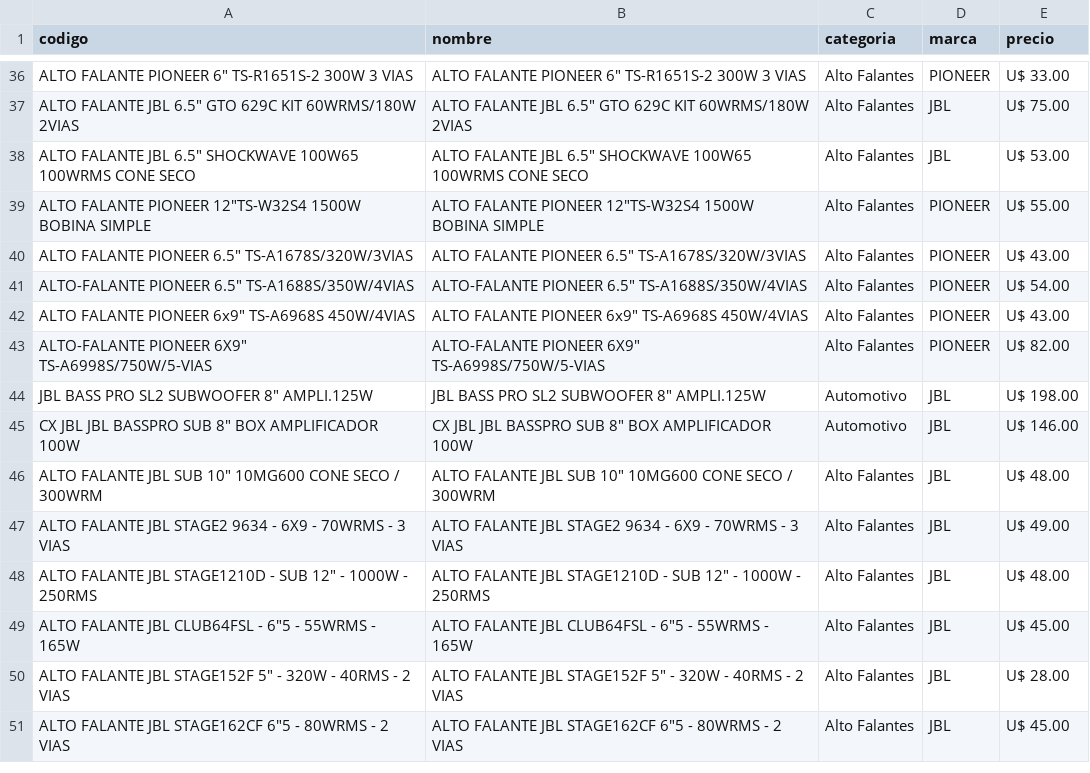
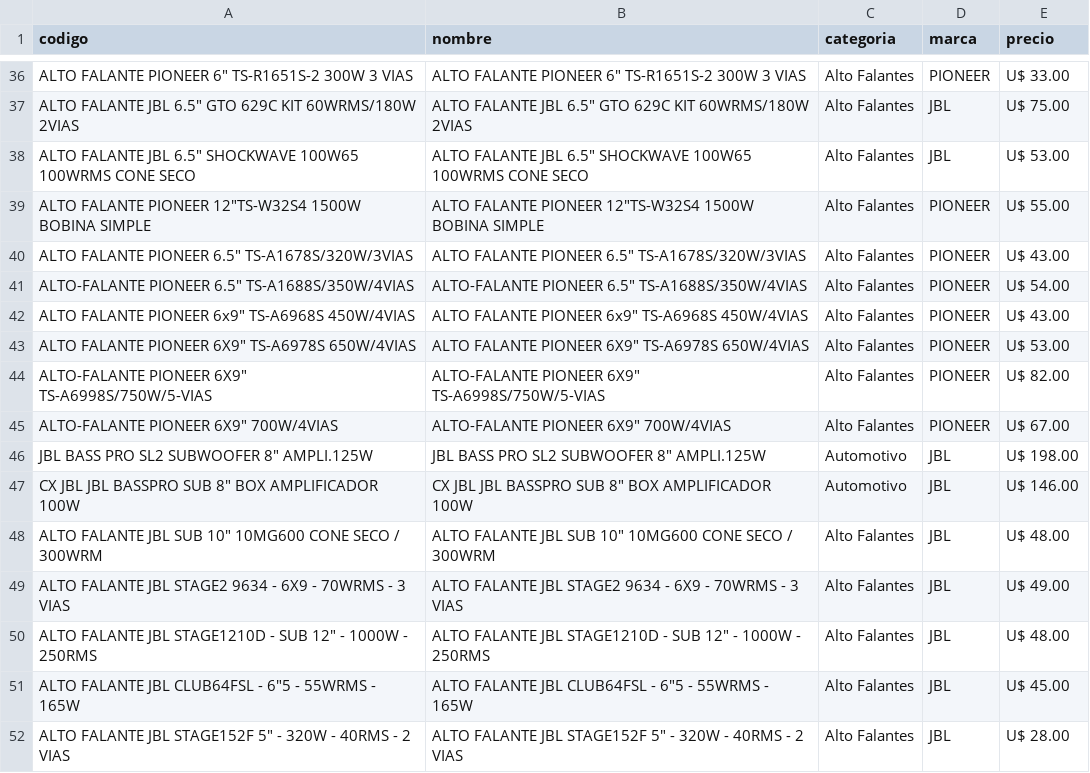
Before and after one commit to Gabrieluz1985/monitor-tcheloco, a CSV file: productos_tche_anterior.csv, drawn as a sheet; only a part is shown, gaps mark what is left out; the shorter side is filled out with more unchanged rows; the diff names each change by its address in the sheet, - before the commit and + after, or states it on an @@ line.

```diff
--- a/productos_tche_anterior.csv
+++ b/productos_tche_anterior.csv
+row 43: ALTO FALANTE PIONEER 6X9" TS-A6978S 650W/4VIAS | ALTO FALANTE PIONEER 6X9" TS-A6978S 650W/4VIAS | Alto Falantes | PIONEER | U$ 53.00
+row 45: ALTO-FALANTE PIONEER 6X9" 700W/4VIAS | ALTO-FALANTE PIONEER 6X9" 700W/4VIAS | Alto Falantes | PIONEER | U$ 67.00
```
